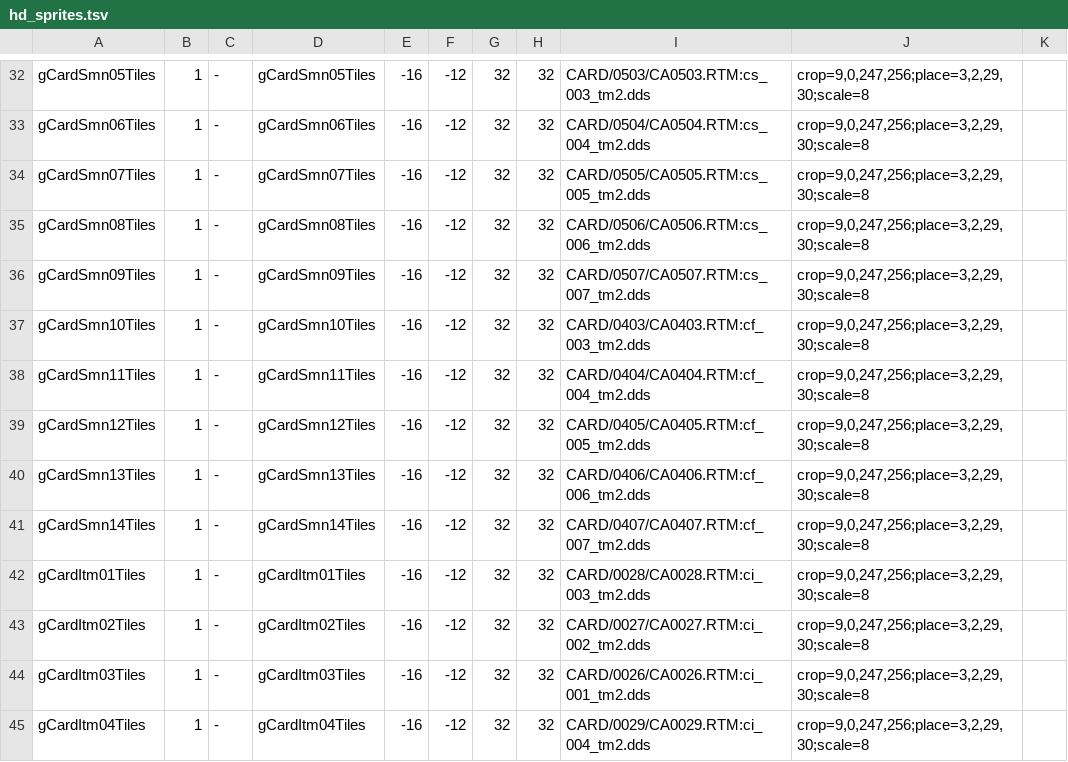
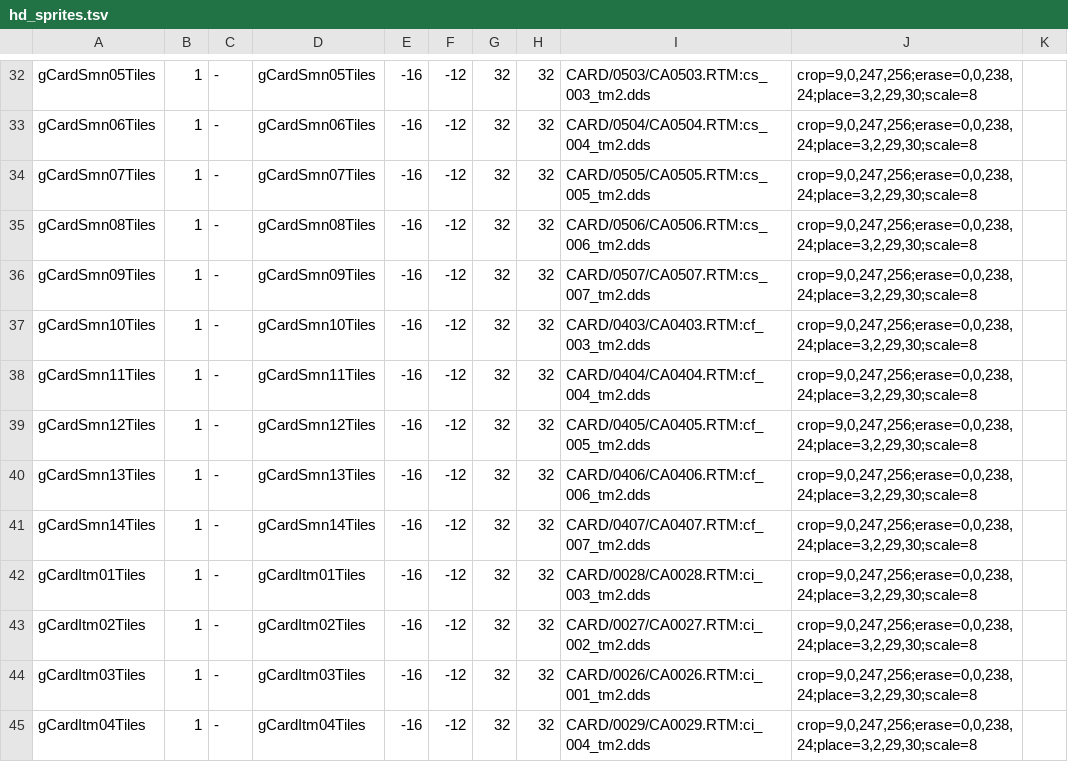
Before and after one commit to Broskinator/ReKHCoM, a TSV file: port/data/hd_sprites.tsv, drawn as a sheet; only a part is shown, gaps mark what is left out; the diff covers the shown part only; the diff names each change by its address in the sheet, - before the commit and + after, or states it on an @@ line.

```diff
--- a/port/data/hd_sprites.tsv
+++ b/port/data/hd_sprites.tsv
-J32:J45: crop=9,0,247,256;place=3,2,29,30;scale=8
+J32:J45: crop=9,0,247,256;erase=0,0,238,24;place=3,2,29,30;scale=8
```
Also changed, not shown: 3 added rows and 105 edited cells elsewhere in this file, 6 other files.
